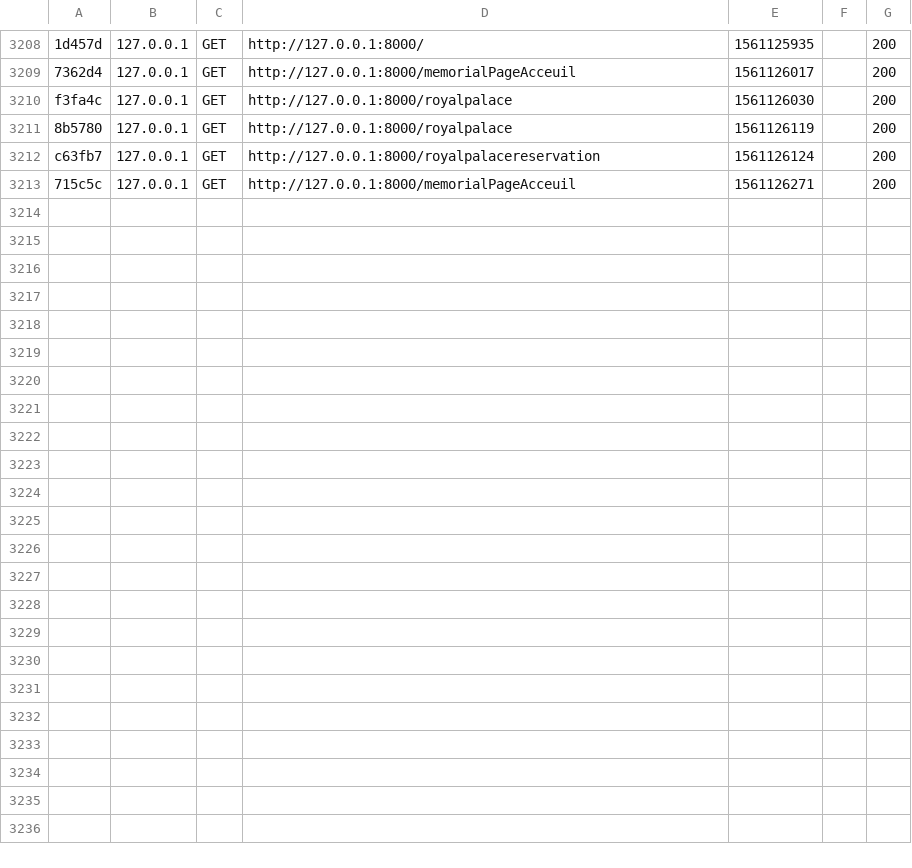
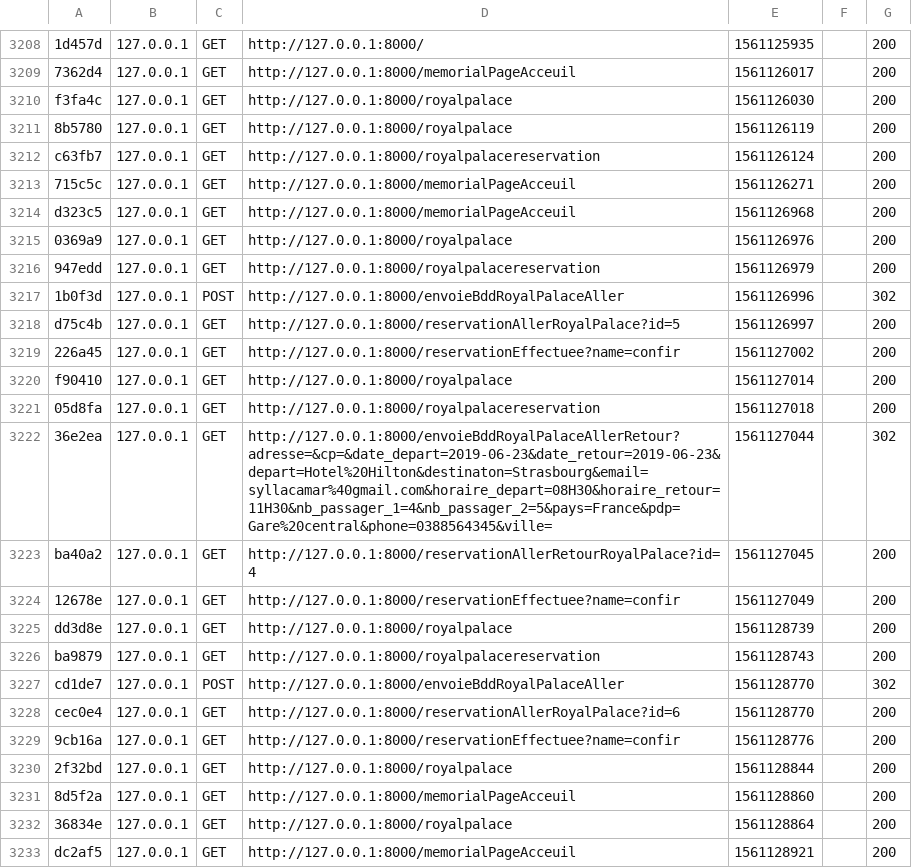
Before and after one commit to amadou224/amadouStageSymfony-, a CSV file: var/cache/dev/profiler/index.csv, drawn as a sheet; only a part is shown, gaps mark what is left out; the diff names each change by its address in the sheet, - before the commit and + after, or states it on an @@ line.

```diff
--- a/var/cache/dev/profiler/index.csv
+++ b/var/cache/dev/profiler/index.csv
+row 3214: d323c5 | 127.0.0.1 | GET | http://127.0.0.1:8000/memorialPageAcceuil | 1561126968 |  | 200
+row 3215: 0369a9 | 127.0.0.1 | GET | http://127.0.0.1:8000/royalpalace | 1561126976 |  | 200
+row 3216: 947edd | 127.0.0.1 | GET | http://127.0.0.1:8000/royalpalacereservation | 1561126979 |  | 200
+row 3217: 1b0f3d | 127.0.0.1 | POST | http://127.0.0.1:8000/envoieBddRoyalPalaceAller | 1561126996 |  | 302
+row 3218: d75c4b | 127.0.0.1 | GET | http://127.0.0.1:8000/reservationAllerRoyalPalace?id=5 | 1561126997 |  | 200
+row 3219: 226a45 | 127.0.0.1 | GET | http://127.0.0.1:8000/reservationEffectuee?name=confir | 1561127002 |  | 200
+row 3220: f90410 | 127.0.0.1 | GET | http://127.0.0.1:8000/royalpalace | 1561127014 |  | 200
+row 3221: 05d8fa | 127.0.0.1 | GET | http://127.0.0.1:8000/royalpalacereservation | 1561127018 |  | 200
+row 3222: 36e2ea | 127.0.0.1 | GET | http://127.0.0.1:8000/envoieBddRoyalPalaceAllerRetour?adresse=&cp=&date_depart=2019-06-23&date_retour=2019-06-23&depart=Hotel%20Hilton&destinaton=Strasbourg&email=syllacamar%40gmail.com&horaire_depart=08H30&horaire_retour=11H30&nb_passager_1=4&nb_passager_2=5&pays=France&pdp=Gare%20central&phone=0388564345&ville= | 1561127044 |  | 302
+row 3223: ba40a2 | 127.0.0.1 | GET | http://127.0.0.1:8000/reservationAllerRetourRoyalPalace?id=4 | 1561127045 |  | 200
+row 3224: 12678e | 127.0.0.1 | GET | http://127.0.0.1:8000/reservationEffectuee?name=confir | 1561127049 |  | 200
+row 3225: dd3d8e | 127.0.0.1 | GET | http://127.0.0.1:8000/royalpalace | 1561128739 |  | 200
+row 3226: ba9879 | 127.0.0.1 | GET | http://127.0.0.1:8000/royalpalacereservation | 1561128743 |  | 200
+row 3227: cd1de7 | 127.0.0.1 | POST | http://127.0.0.1:8000/envoieBddRoyalPalaceAller | 1561128770 |  | 302
+row 3228: cec0e4 | 127.0.0.1 | GET | http://127.0.0.1:8000/reservationAllerRoyalPalace?id=6 | 1561128770 |  | 200
+row 3229: 9cb16a | 127.0.0.1 | GET | http://127.0.0.1:8000/reservationEffectuee?name=confir | 1561128776 |  | 200
+row 3230: 2f32bd | 127.0.0.1 | GET | http://127.0.0.1:8000/royalpalace | 1561128844 |  | 200
+row 3231: 8d5f2a | 127.0.0.1 | GET | http://127.0.0.1:8000/memorialPageAcceuil | 1561128860 |  | 200
+row 3232: 36834e | 127.0.0.1 | GET | http://127.0.0.1:8000/royalpalace | 1561128864 |  | 200
+row 3233: dc2af5 | 127.0.0.1 | GET | http://127.0.0.1:8000/memorialPageAcceuil | 1561128921 |  | 200
```
Also changed, not shown: 24 other files.
